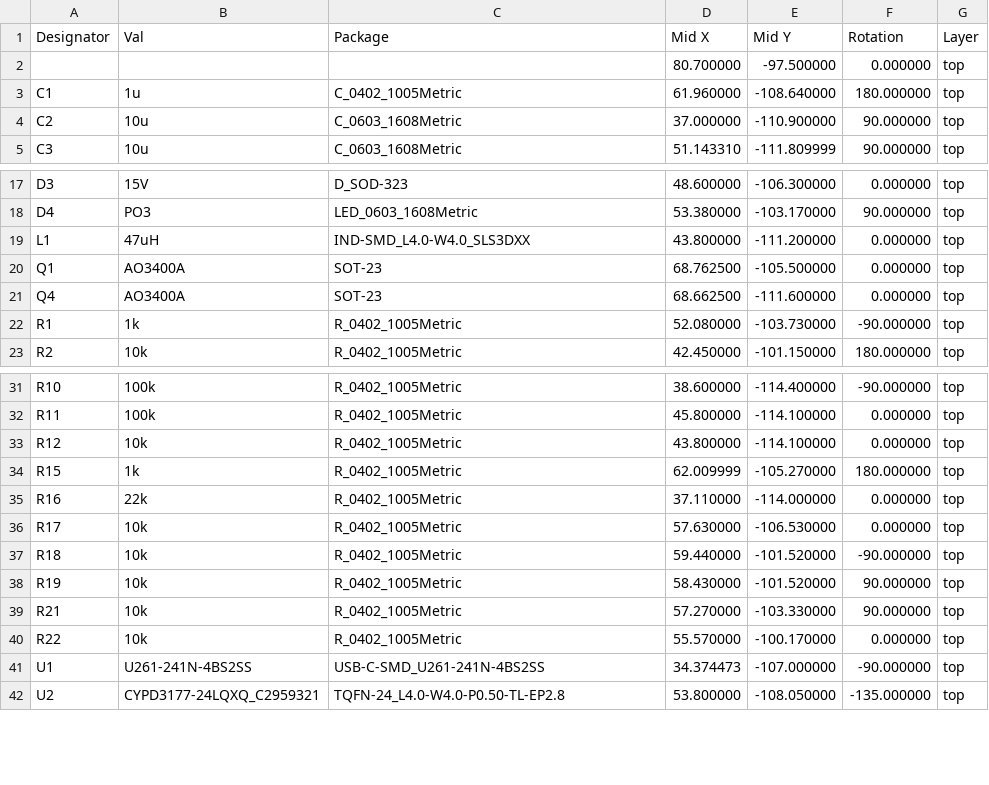
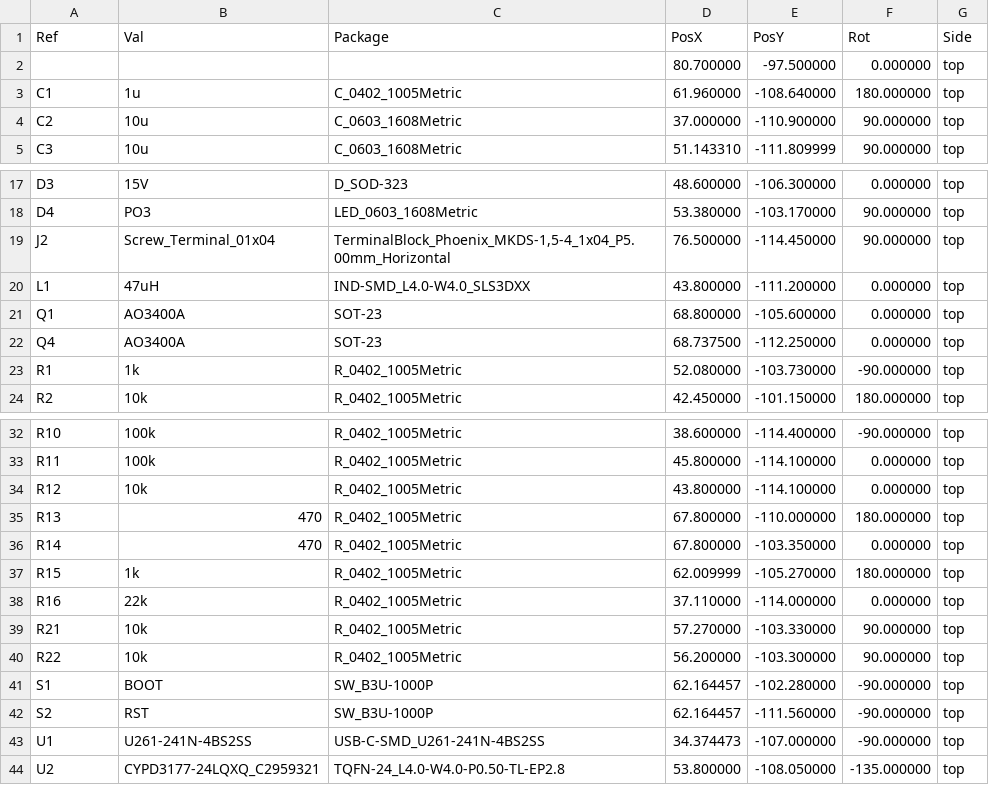
Before and after one commit to rbaron/luz, a CSV file: kicad/luz/luz-top-pos.csv, drawn as a sheet; only a part is shown, gaps mark what is left out.

```diff
--- a/kicad/luz/luz-top-pos.csv
+++ b/kicad/luz/luz-top-pos.csv
@@ -1,2 +1,2 @@
-Designator,Val,Package,Mid X,Mid Y,Rotation,Layer
+Ref,Val,Package,PosX,PosY,Rot,Side
 "","","",80.700000,-97.500000,0.000000,top
@@ -18,5 +18,6 @@ Designator,Val,Package,Mid X,Mid Y,Rotation,Layer
 "D4","PO3","LED_0603_1608Metric",53.380000,-103.170000,90.000000,top
+"J2","Screw_Terminal_01x04","TerminalBlock_Phoenix_MKDS-1,5-4_1x04_P5.00mm_Horizontal",76.500000,-114.450000,90.000000,top
 "L1","47uH","IND-SMD_L4.0-W4.0_SLS3DXX",43.800000,-111.200000,0.000000,top
-"Q1","AO3400A","SOT-23",68.762500,-105.500000,0.000000,top
-"Q4","AO3400A","SOT-23",68.662500,-111.600000,0.000000,top
+"Q1","AO3400A","SOT-23",68.800000,-105.600000,0.000000,top
+"Q4","AO3400A","SOT-23",68.737500,-112.250000,0.000000,top
 "R1","1k","R_0402_1005Metric",52.080000,-103.730000,-90.000000,top
@@ -33,9 +34,10 @@ Designator,Val,Package,Mid X,Mid Y,Rotation,Layer
 "R12","10k","R_0402_1005Metric",43.800000,-114.100000,0.000000,top
+"R13","470","R_0402_1005Metric",67.800000,-110.000000,180.000000,top
+"R14","470","R_0402_1005Metric",67.800000,-103.350000,0.000000,top
 "R15","1k","R_0402_1005Metric",62.009999,-105.270000,180.000000,top
 "R16","22k","R_0402_1005Metric",37.110000,-114.000000,0.000000,top
-"R17","10k","R_0402_1005Metric",57.630000,-106.530000,0.000000,top
-"R18","10k","R_0402_1005Metric",59.440000,-101.520000,-90.000000,top
-"R19","10k","R_0402_1005Metric",58.430000,-101.520000,90.000000,top
 "R21","10k","R_0402_1005Metric",57.270000,-103.330000,90.000000,top
-"R22","10k","R_0402_1005Metric",55.570000,-100.170000,0.000000,top
+"R22","10k","R_0402_1005Metric",56.200000,-103.300000,90.000000,top
+"S1","BOOT","SW_B3U-1000P",62.164457,-102.280000,-90.000000,top
+"S2","RST","SW_B3U-1000P",62.164457,-111.560000,-90.000000,top
 "U1","U261-241N-4BS2SS","USB-C-SMD_U261-241N-4BS2SS",34.374473,-107.000000,-90.000000,top
```
Also changed, not shown: kicad/luz/luz.csv, 17 other files.
